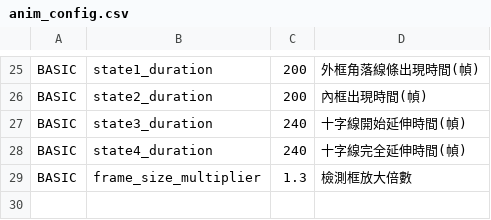
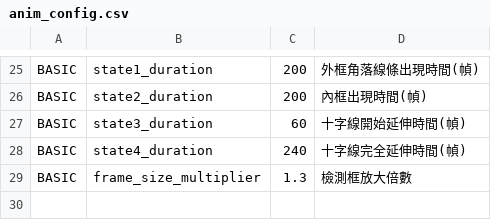
Before and after one commit to RavennaNMA/project_v0, a CSV file: config/anim_config.csv, drawn as a sheet; only a part is shown, gaps mark what is left out.

```diff
--- a/config/anim_config.csv
+++ b/config/anim_config.csv
@@ -26,3 +26,3 @@ BASIC,state1_duration,200,外框角落線條出現時間(幀)
 BASIC,state2_duration,200,內框出現時間(幀)
-BASIC,state3_duration,240,十字線開始延伸時間(幀)
+BASIC,state3_duration,60,十字線開始延伸時間(幀)
 BASIC,state4_duration,240,十字線完全延伸時間(幀)
```
Also changed, not shown: 19 other files.
